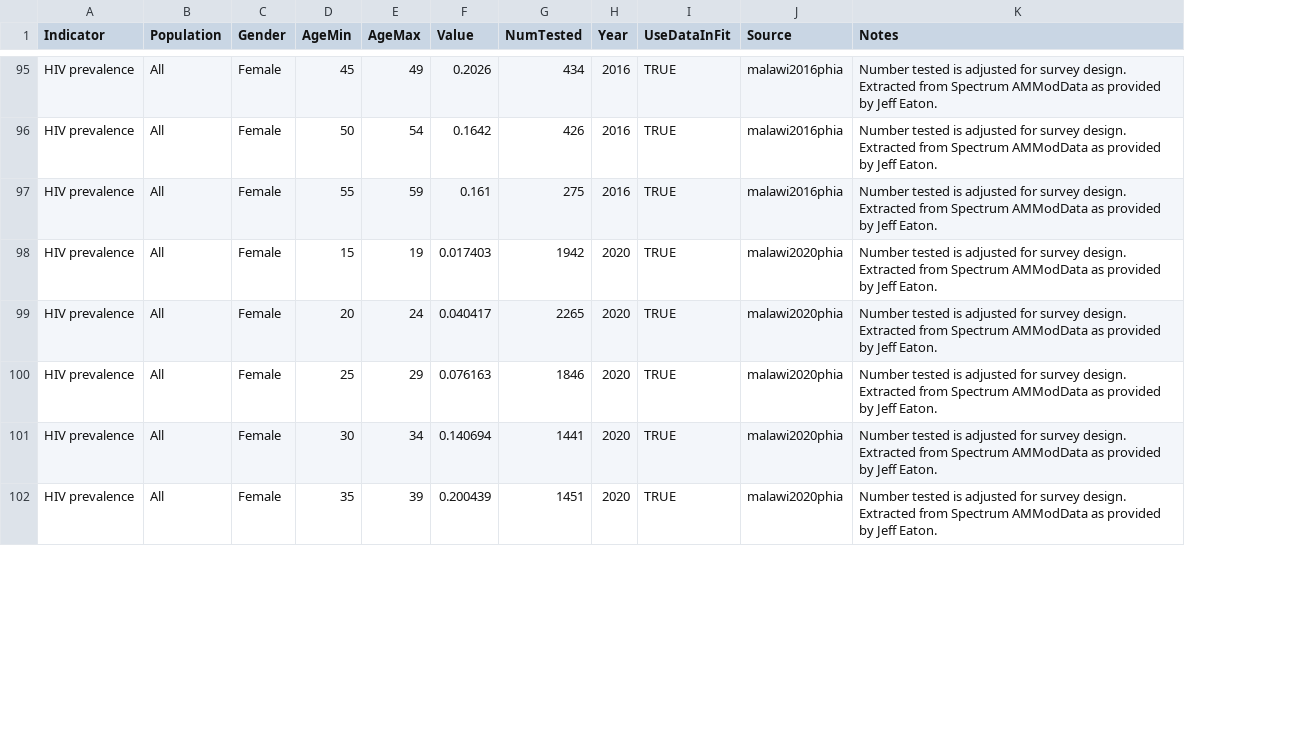
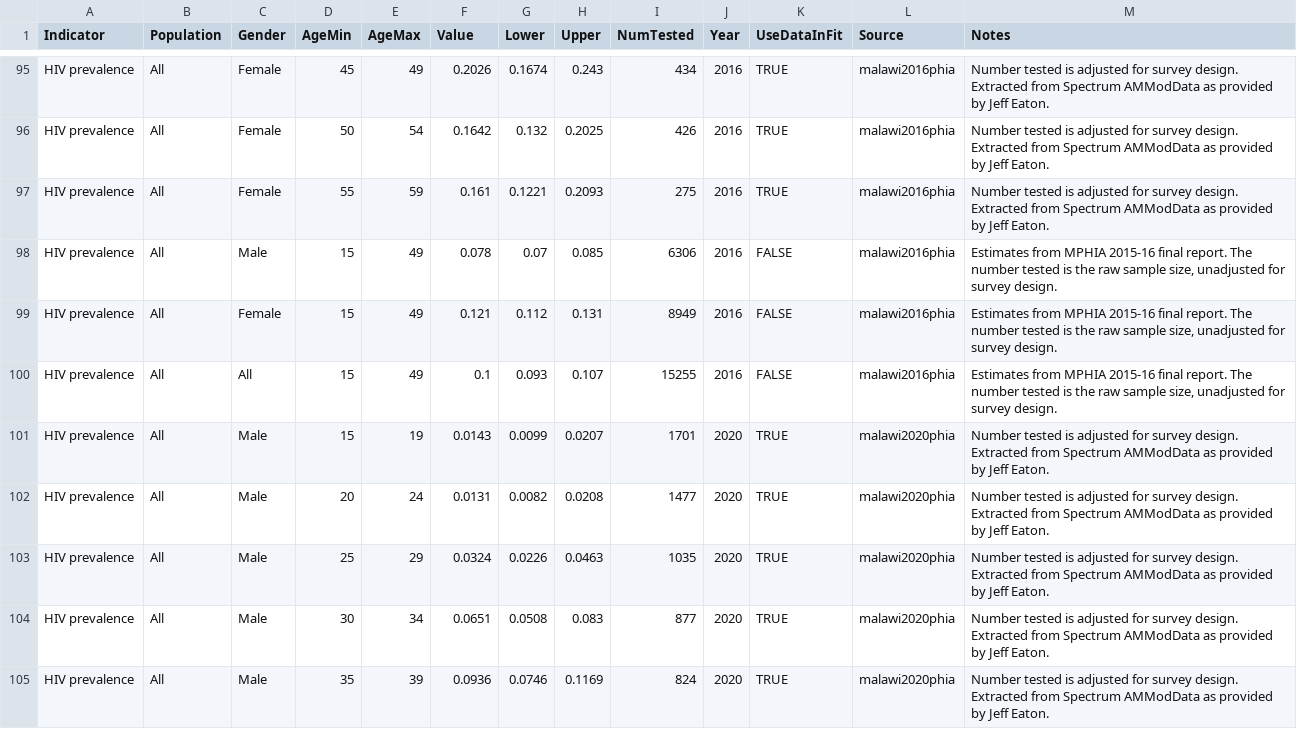
Before and after one commit to rlglaubius/GoalsARMPython, a CSV file: inputs/mwi-2023-hiv-prev.csv, drawn as a sheet; only a part is shown, gaps mark what is left out; addresses are those after the commit; the diff covers the shown part only; the diff names each change by its address in the sheet, - before the commit and + after, or states it on an @@ line.

Commit message:
Updated the example Malawi survey prevalence dataset: - Added columns for uncertainty bounds on survey estimates. - Corrected the 15-49 overall prevalence point estimate from Malawi's 2010 DHS. - Synchronized effective sample sizes from MPHIA 2020-21 with those in Spectrum. - Added 15-49 prevalence estimates from MPHIA 2015-16 and 2020-21 as validation data points.

```diff
--- a/inputs/mwi-2023-hiv-prev.csv
+++ b/inputs/mwi-2023-hiv-prev.csv
+column G (Lower), rows 95-97: 0.1674 | 0.132 | 0.1221; rows 101-105: 0.0099 | 0.0082 | 0.0226 | 0.0508 | 0.0746
+column H (Upper), rows 95-97: 0.243 | 0.2025 | 0.2093; rows 101-105: 0.0207 | 0.0208 | 0.0463 | 0.083 | 0.1169
+row 98: HIV prevalence | All | Male | 15 | 49 | 0.078 | 0.07 | 0.085 | 6306 | 2016 | FALSE | malawi2016phia | Estimates from MPHIA 2015-16 final report. The number tested is the raw sample size, unadjusted for survey design.
+row 99: HIV prevalence | All | Female | 15 | 49 | 0.121 | 0.112 | 0.131 | 8949 | 2016 | FALSE | malawi2016phia | Estimates from MPHIA 2015-16 final report. The number tested is the raw sample size, unadjusted for survey design.
+row 100: HIV prevalence | All | All | 15 | 49 | 0.1 | 0.093 | 0.107 | 15255 | 2016 | FALSE | malawi2016phia | Estimates from MPHIA 2015-16 final report. The number tested is the raw sample size, unadjusted for survey design.
-C101:C105 (Gender): Female
+C101:C105 (Gender): Male
-F101 (Value): 0.017403
+F101 (Value): 0.0143
-I101 (NumTested): 1942
+I101 (NumTested): 1701
-F102 (Value): 0.040417
+F102 (Value): 0.0131
-I102 (NumTested): 2265
+I102 (NumTested): 1477
-F103 (Value): 0.076163
+F103 (Value): 0.0324
-I103 (NumTested): 1846
+I103 (NumTested): 1035
-F104 (Value): 0.140694
+F104 (Value): 0.0651
-I104 (NumTested): 1441
+I104 (NumTested): 877
-F105 (Value): 0.200439
+F105 (Value): 0.0936
-I105 (NumTested): 1451
+I105 (NumTested): 824
```
Also changed, not shown: 3 added rows and 51 edited cells elsewhere in this file.
